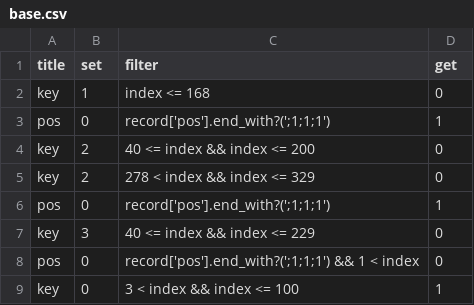
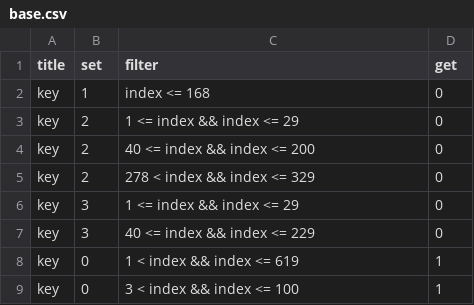
Before and after one commit to VirtualNetworks/ex-eq19.github.io, a CSV file: docs/assets/primes/numberGenerator/python/prime_lists/_data/base.csv, drawn as a sheet.

Commit message:
Update base.csv

```diff
--- a/docs/assets/primes/numberGenerator/python/prime_lists/_data/base.csv
+++ b/docs/assets/primes/numberGenerator/python/prime_lists/_data/base.csv
@@ -2,8 +2,8 @@ title,set,filter,get
 key,1,"index <= 168",0
-pos,0,"record['pos'].end_with?(';1;1;1')",1
+key,2,"1 <= index && index <= 29",0
 key,2,"40 <= index && index <= 200",0
 key,2,"278 < index && index <= 329",0
-pos,0,"record['pos'].end_with?(';1;1;1')",1
+key,3,"1 <= index && index <= 29",0
 key,3,"40 <= index && index <= 229",0
-pos,0,"record['pos'].end_with?(';1;1;1') && 1 < index",0
+key,0,"1 < index && index <= 619",1
 key,0,"3 < index && index <= 100",1
```
